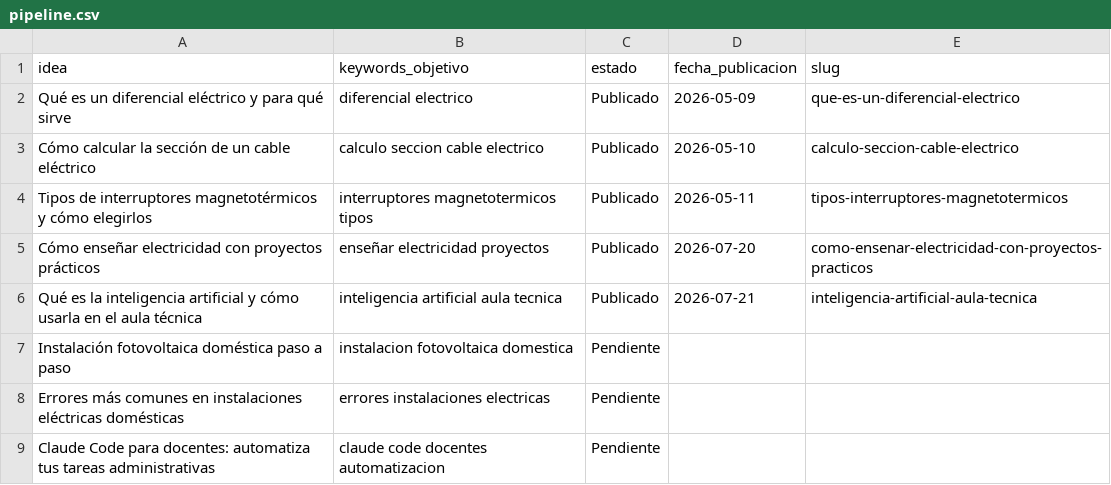
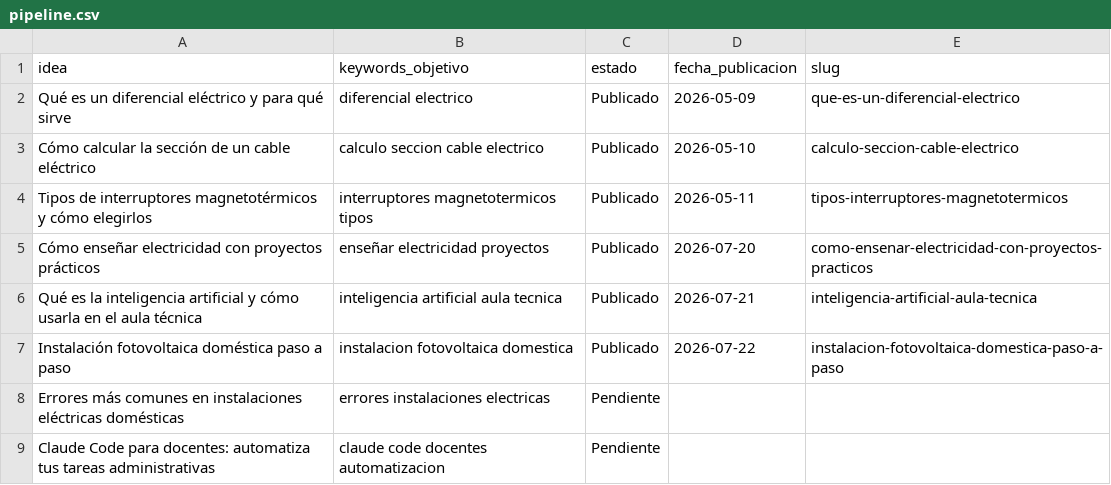
Before and after one commit to sauron897/blog-electricidad-ia., a CSV file: agente/pipeline.csv, drawn as a sheet.

Commit message:
pipeline: marcar como publicado Instalación fotovoltaica doméstica

```diff
--- a/agente/pipeline.csv
+++ b/agente/pipeline.csv
@@ -6,3 +6,3 @@ Cómo enseñar electricidad con proyectos prácticos,enseñar electricidad proye
 Qué es la inteligencia artificial y cómo usarla en el aula técnica,inteligencia artificial aula tecnica,Publicado,2026-07-21,inteligencia-artificial-aula-tecnica
-Instalación fotovoltaica doméstica paso a paso,instalacion fotovoltaica domestica,Pendiente,,
+Instalación fotovoltaica doméstica paso a paso,instalacion fotovoltaica domestica,Publicado,2026-07-22,instalacion-fotovoltaica-domestica-paso-a-paso
 Errores más comunes en instalaciones eléctricas domésticas,errores instalaciones electricas,Pendiente,,
```
